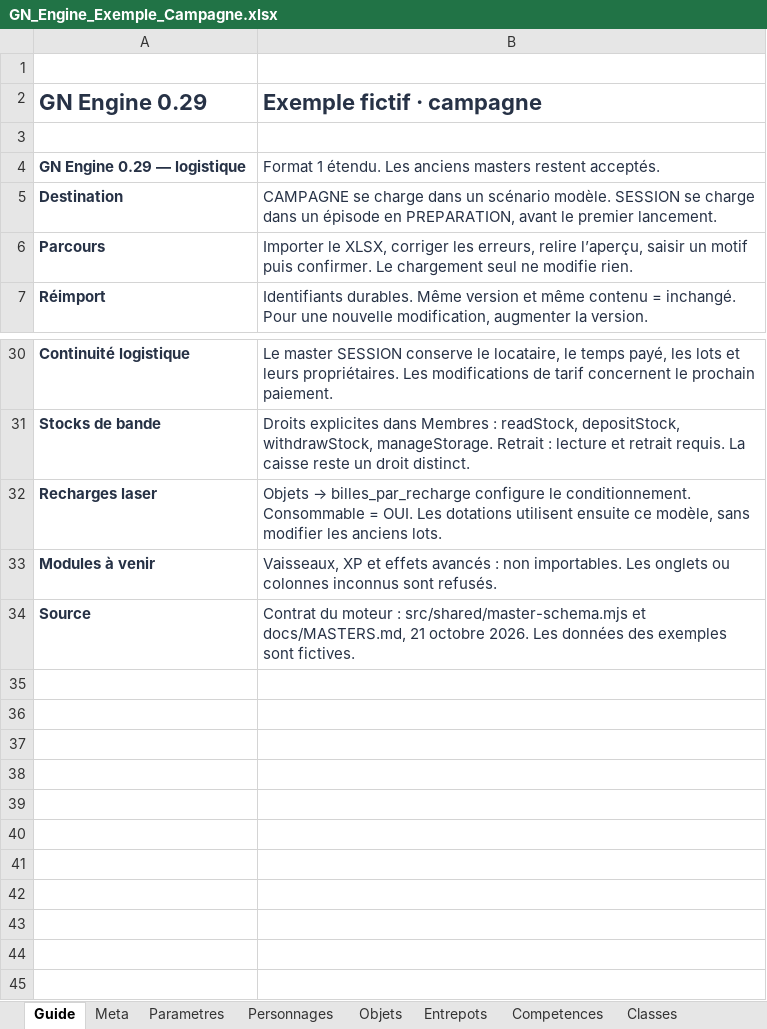
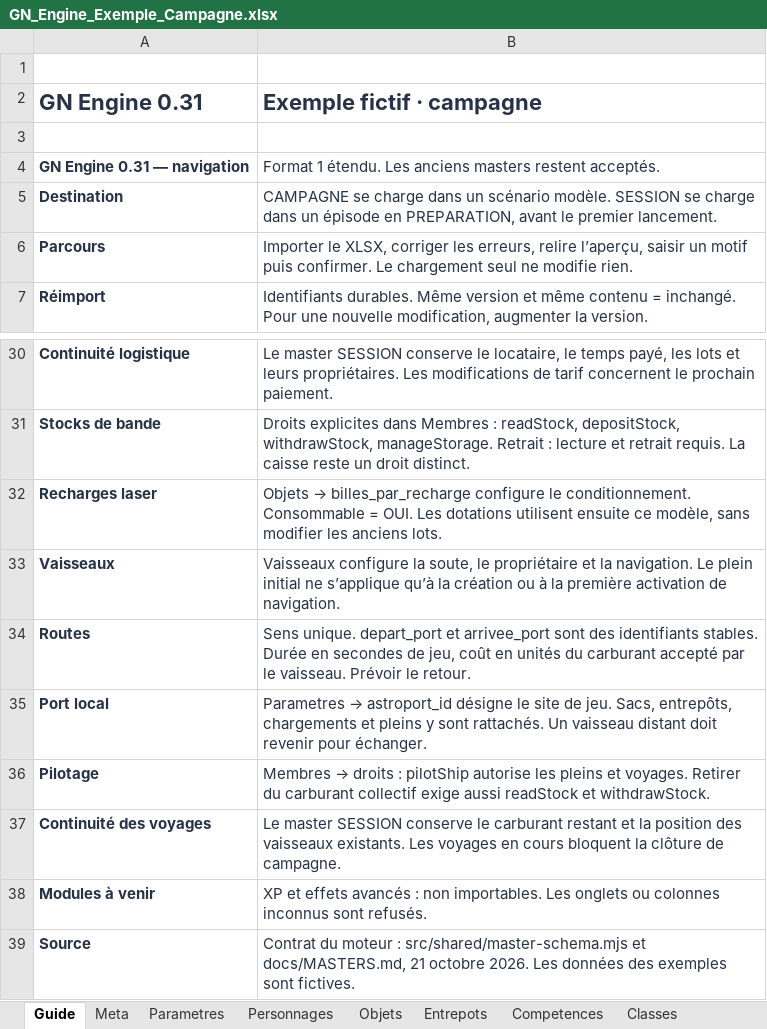
Before and after one commit to gkerckhofs-a11y/gn-engine, an Excel workbook: assets/masters/GN_Engine_Exemple_Campagne.xlsx, sheet Guide, drawn as a sheet; only a part is shown, gaps mark what is left out; values as stored, in another font and other column widths than the file's, no borders; addresses are those after the commit; the diff names each change by its address in the sheet, - before the commit and + after, or states it on an @@ line.

Commit message:
feat(navigation): fuel tanks, ship journeys and campaign masters (0.31.0)

```diff
--- a/assets/masters/GN_Engine_Exemple_Campagne.xlsx (sheet Guide)
+++ b/assets/masters/GN_Engine_Exemple_Campagne.xlsx (sheet Guide)
-A2: GN Engine 0.29
+A2: GN Engine 0.31
-A4 (GN Engine 0.31): GN Engine 0.29 — logistique
+A4 (GN Engine 0.31): GN Engine 0.31 — navigation
+row 33: Vaisseaux | Vaisseaux configure la soute, le propriétaire et la navigation. Le plein initial ne s’applique qu’à la création ou à la première activation de navigation.
+row 34: Routes | Sens unique. depart_port et arrivee_port sont des identifiants stables. Durée en secondes de jeu, coût en unités du carburant accepté par le vaisseau. Prévoir le retour.
+row 35: Port local | Parametres → astroport_id désigne le site de jeu. Sacs, entrepôts, chargements et pleins y sont rattachés. Un vaisseau distant doit revenir pour échanger.
+row 36: Pilotage | Membres → droits : pilotShip autorise les pleins et voyages. Retirer du carburant collectif exige aussi readStock et withdrawStock.
+row 37: Continuité des voyages | Le master SESSION conserve le carburant restant et la position des vaisseaux existants. Les voyages en cours bloquent la clôture de campagne.
-B38 (Exemple fictif · campagne): Vaisseaux, XP et…
+B38 (Exemple fictif · campagne): XP et…
```
Also changed, not shown: sheet Dictionnaire, sheet Objets, sheet Parametres, sheet Membres, other sheet tabs, assets/masters/GN_Engine_Exemple_Session.xlsx, assets/masters/GN_Engine_Master_Campagne.xlsx, 35 other files.
